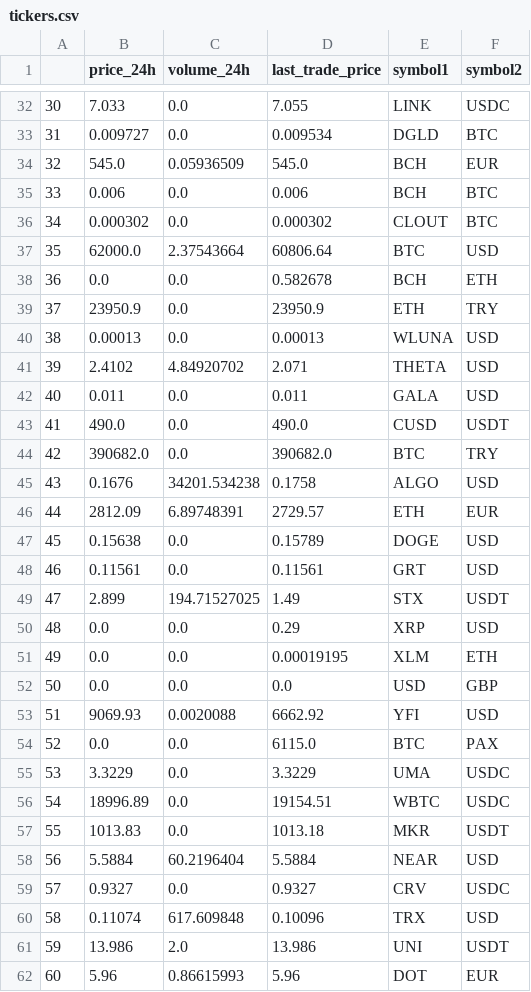
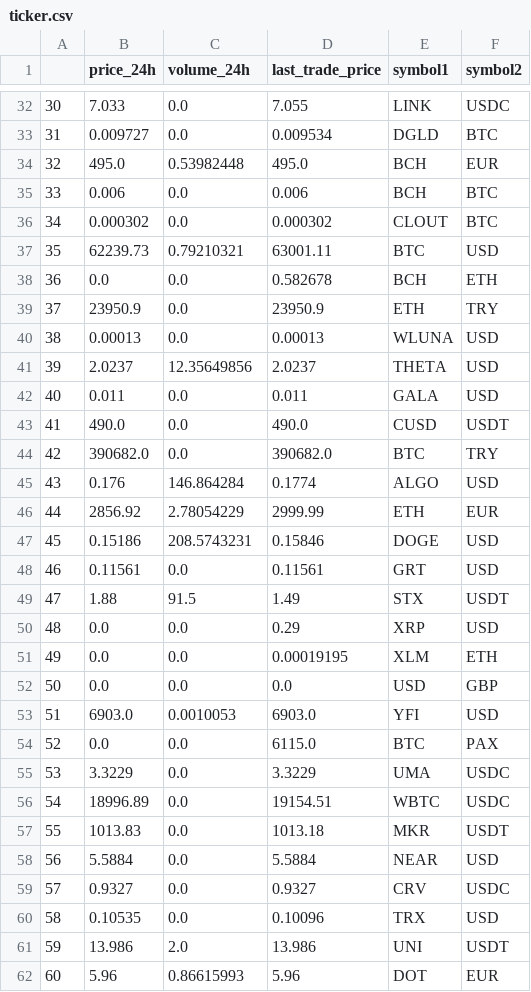
Before and after one commit to CATorresP/TA2-MachineLearning, a CSV file: dataset/ticker.csv (was dataset/tickers.csv), drawn as a sheet; only a part is shown, gaps mark what is left out; the diff covers the shown part only.

```diff
--- a/dataset/tickers.csv
+++ b/dataset/ticker.csv
@@ -33,6 +33,6 @@
 31;0.009727;0.0;0.009534;DGLD;BTC
-32;545.0;0.05936509;545.0;BCH;EUR
+32;495.0;0.53982448;495.0;BCH;EUR
 33;0.006;0.0;0.006;BCH;BTC
 34;0.000302;0.0;0.000302;CLOUT;BTC
-35;62000.0;2.37543664;60806.64;BTC;USD
+35;62239.73;0.79210321;63001.11;BTC;USD
 36;0.0;0.0;0.582678;BCH;ETH
@@ -40,3 +40,3 @@
 38;0.00013;0.0;0.00013;WLUNA;USD
-39;2.4102;4.84920702;2.071;THETA;USD
+39;2.0237;12.35649856;2.0237;THETA;USD
 40;0.011;0.0;0.011;GALA;USD
@@ -44,7 +44,7 @@
 42;390682.0;0.0;390682.0;BTC;TRY
-43;0.1676;34201.534238;0.1758;ALGO;USD
-44;2812.09;6.89748391;2729.57;ETH;EUR
-45;0.15638;0.0;0.15789;DOGE;USD
+43;0.176;146.864284;0.1774;ALGO;USD
+44;2856.92;2.78054229;2999.99;ETH;EUR
+45;0.15186;208.5743231;0.15846;DOGE;USD
 46;0.11561;0.0;0.11561;GRT;USD
-47;2.899;194.71527025;1.49;STX;USDT
+47;1.88;91.5;1.49;STX;USDT
 48;0.0;0.0;0.29;XRP;USD
@@ -52,3 +52,3 @@
 50;0.0;0.0;0.0;USD;GBP
-51;9069.93;0.0020088;6662.92;YFI;USD
+51;6903.0;0.0010053;6903.0;YFI;USD
 52;0.0;0.0;6115.0;BTC;PAX
@@ -57,5 +57,5 @@
 55;1013.83;0.0;1013.18;MKR;USDT
-56;5.5884;60.2196404;5.5884;NEAR;USD
+56;5.5884;0.0;5.5884;NEAR;USD
 57;0.9327;0.0;0.9327;CRV;USDC
-58;0.11074;617.609848;0.10096;TRX;USD
+58;0.10535;0.0;0.10096;TRX;USD
 59;13.986;2.0;13.986;UNI;USDT
```
Also changed, not shown: 94 edited cells elsewhere in this file, dataset/buy_order.csv, dataset/crypto.csv, 8 other files.
